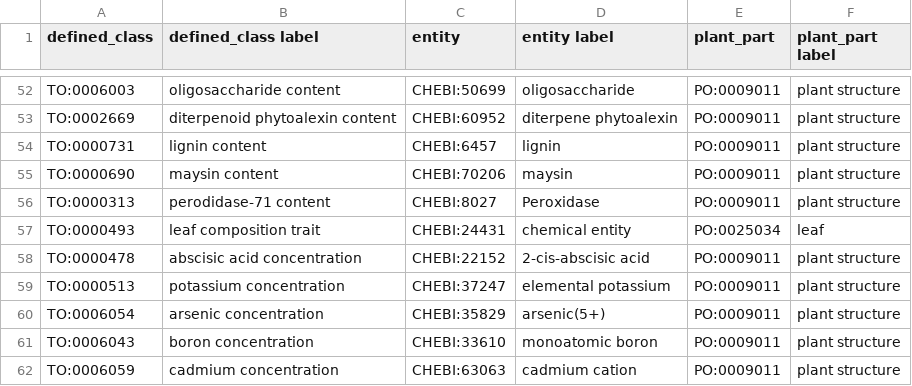
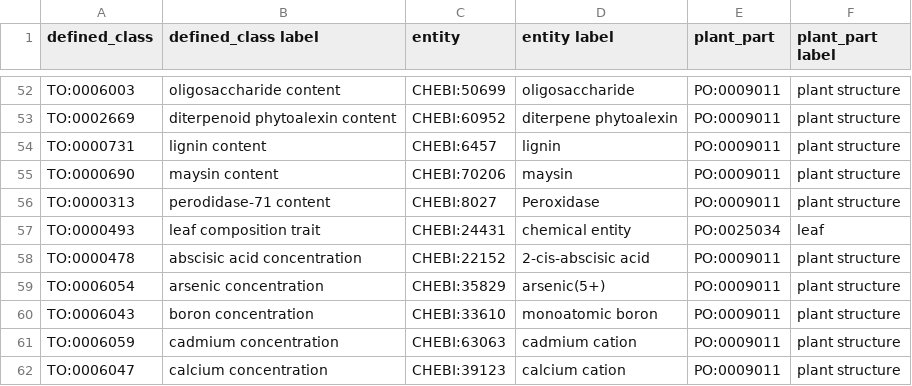
Before and after one commit to Planteome/plant-trait-ontology, a TSV file: patterns/composition/composition.tsv, drawn as a sheet; only a part is shown, gaps mark what is left out; the shorter side is filled out with more unchanged rows.

Commit message:
removed equivalence axioms for potassium concentration

```diff
--- a/patterns/composition/composition.tsv
+++ b/patterns/composition/composition.tsv
@@ -58,3 +58,2 @@ TO:0000493	leaf composition trait	CHEBI:24431	chemical entity	PO:0025034	leaf
 TO:0000478	abscisic acid concentration	CHEBI:22152	2-cis-abscisic acid	PO:0009011	plant structure
-TO:0000513	potassium concentration	CHEBI:37247	elemental potassium	PO:0009011	plant structure
 TO:0006054	arsenic concentration	CHEBI:35829	arsenic(5+)	PO:0009011	plant structure
```
Also changed, not shown: 4 other files.
